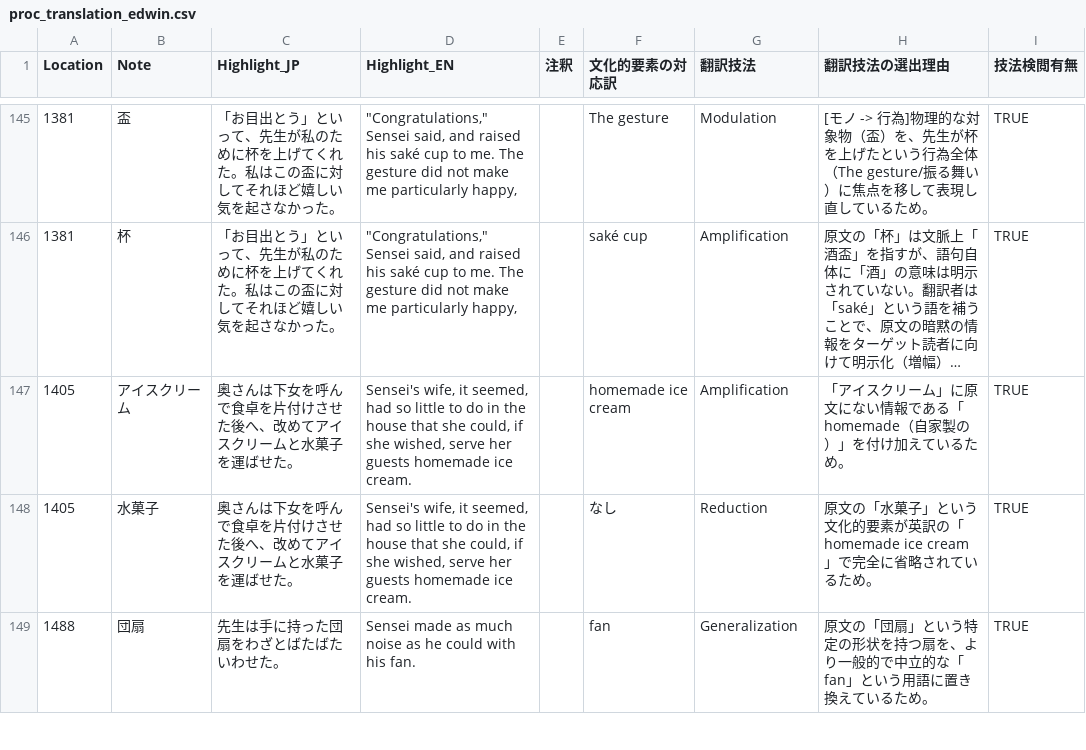
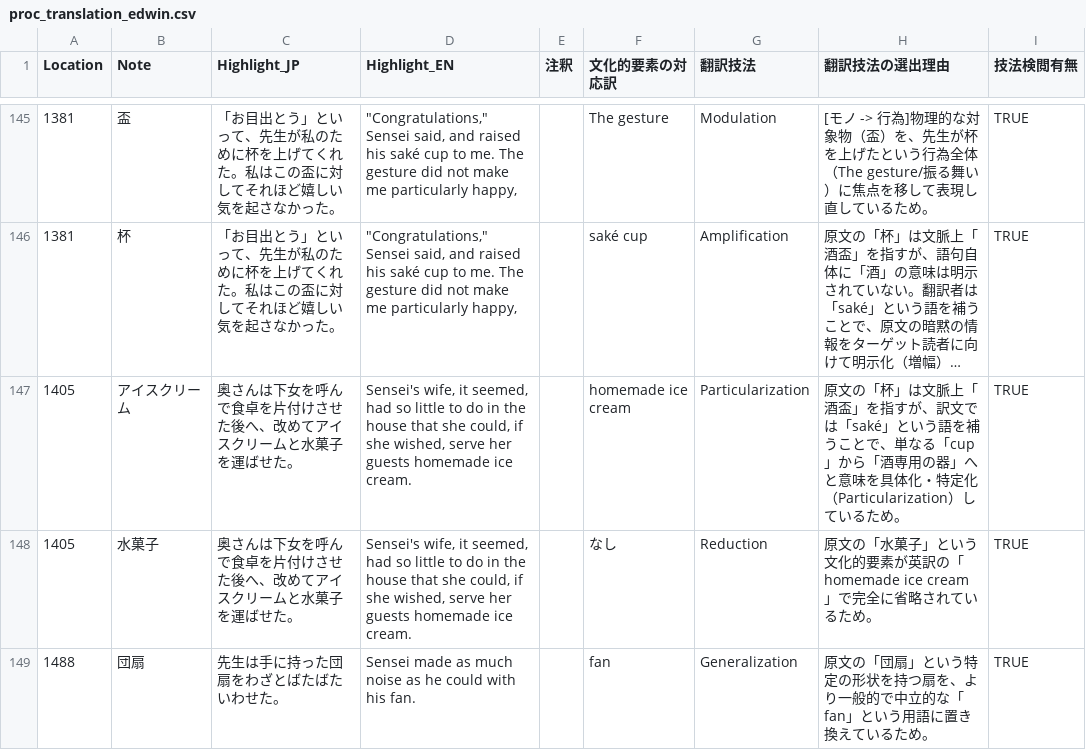
Before and after one commit to zawa-kun/senior-thesis-tools, a CSV file: data/processed/proc_translation_edwin.csv, drawn as a sheet; only a part is shown, gaps mark what is left out; long unchanged cells end in …; the diff names each change by its address in the sheet, - before the commit and + after, or states it on an @@ line.

Commit message:
proc_translation_edwin.csvID:1405

```diff
--- a/data/processed/proc_translation_edwin.csv
+++ b/data/processed/proc_translation_edwin.csv
-G147 (翻訳技法): Amplification
+G147 (翻訳技法): Particularization
-H147 (翻訳技法の選出理由): 「アイスクリーム」に原文にない情報である「homemade（自家製の）」を付け加えているた…
+H147 (翻訳技法の選出理由): 原文の「杯」は文脈上「酒盃」を指すが、訳文では「saké」という語を補うことで、単なる「cup」から「酒専用の器」へと意味を具体化・特定化（Particularization）しているた…
```
